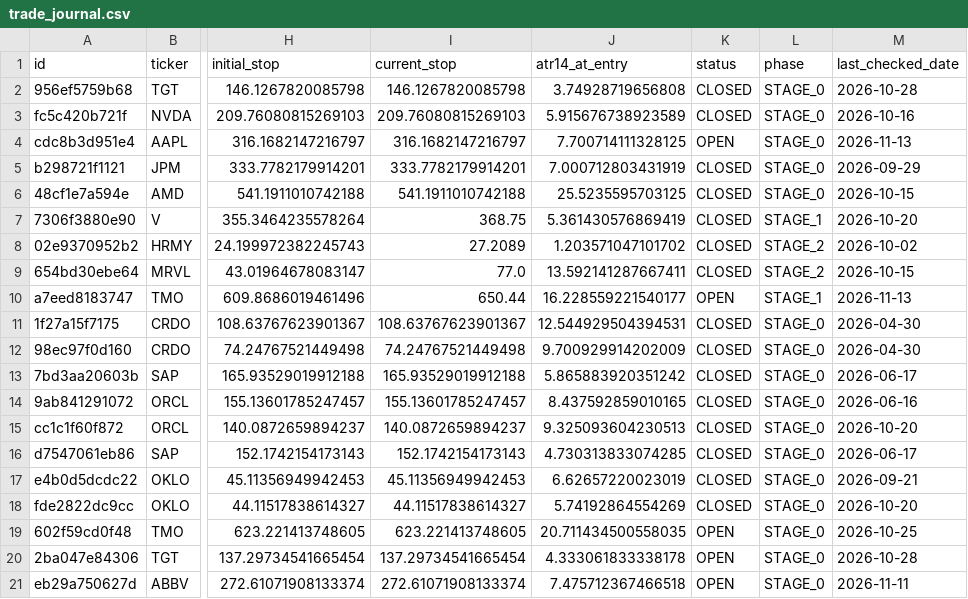
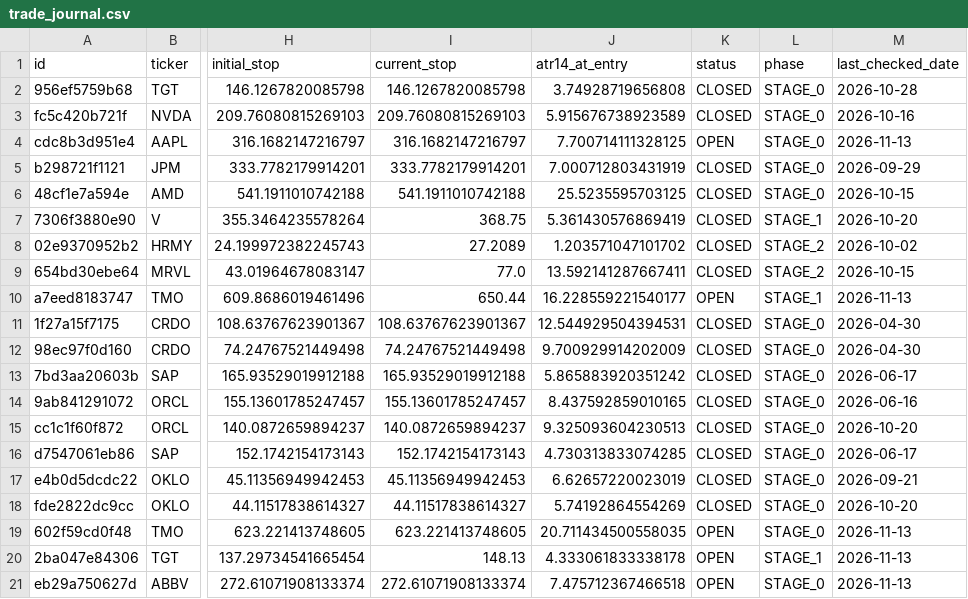
Before and after one commit to notepro8318-oss/-, a CSV file: topdown-strategy/quant_system/trade_journal.csv, drawn as a sheet; only a part is shown, gaps mark what is left out; the diff names each change by its address in the sheet, - before the commit and + after, or states it on an @@ line.

Commit message:
Scan: update trade phase/status

```diff
--- a/topdown-strategy/quant_system/trade_journal.csv
+++ b/topdown-strategy/quant_system/trade_journal.csv
-M19 (last_checked_date): 2026-10-25
+M19 (last_checked_date): 2026-11-13
-I20 (current_stop): 137.29734541665454
+I20 (current_stop): 148.13
-L20 (phase): STAGE_0
+L20 (phase): STAGE_1
-M20 (last_checked_date): 2026-10-28
+M20 (last_checked_date): 2026-11-13
-M21 (last_checked_date): 2026-11-11
+M21 (last_checked_date): 2026-11-13
```
